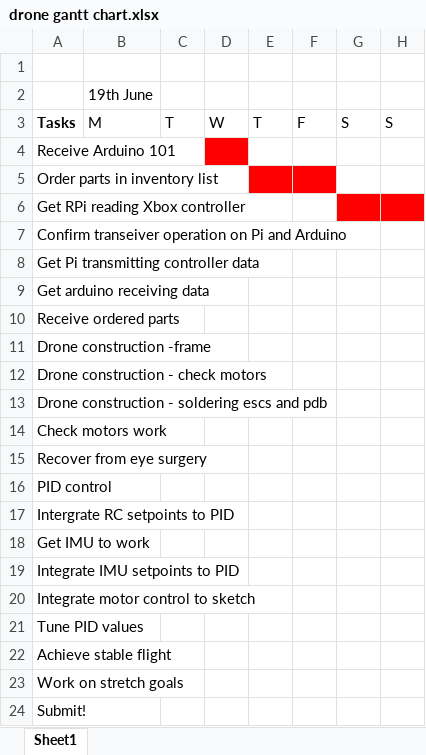
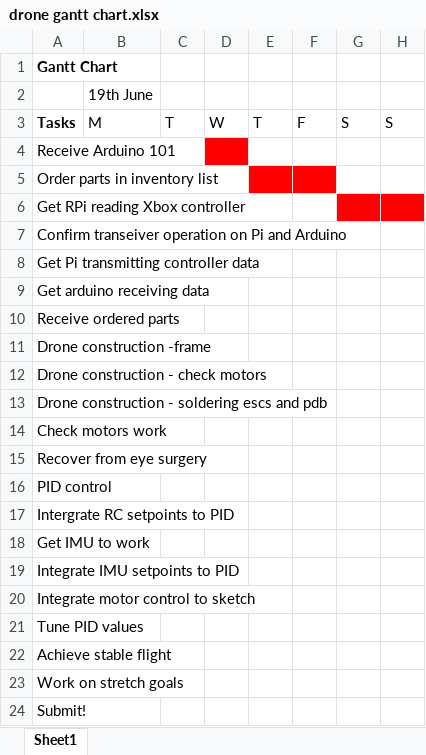
Before and after one commit to cjsatuforc/drone_project, an Excel workbook: drone gantt chart.xlsx, sheet Sheet1, drawn as a sheet; only a part is shown; values as stored, in another font and other column widths than the file's, no borders; the diff names each change by its address in the sheet, - before the commit and + after, or states it on an @@ line.

```diff
--- a/drone gantt chart.xlsx (sheet Sheet1)
+++ b/drone gantt chart.xlsx (sheet Sheet1)
-A1: (empty)
+A1: Gantt Chart
```
Also changed, not shown: inventory.xlsx, 37 other files.
